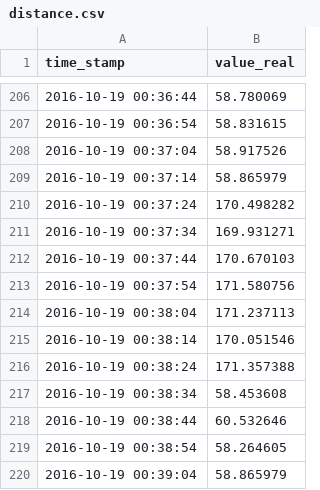
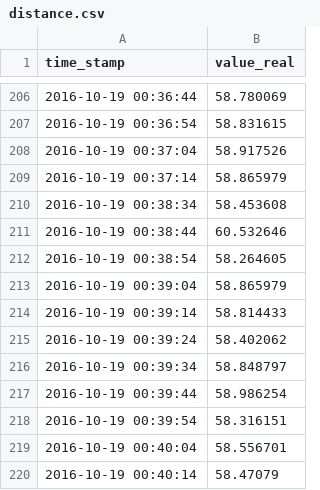
Before and after one commit to ericho/iot_sensors, a CSV file: c++/data/distance.csv, drawn as a sheet; only a part is shown, gaps mark what is left out; the shorter side is filled out with more unchanged rows; the diff names each change by its address in the sheet, - before the commit and + after, or states it on an @@ line.

Commit message:
Update distance.csv

```diff
--- a/c++/data/distance.csv
+++ b/c++/data/distance.csv
-row 210: 2016-10-19 00:37:24 | 170.498282
-row 211: 2016-10-19 00:37:34 | 169.931271
-row 212: 2016-10-19 00:37:44 | 170.670103
-row 213: 2016-10-19 00:37:54 | 171.580756
-row 214: 2016-10-19 00:38:04 | 171.237113
-row 215: 2016-10-19 00:38:14 | 170.051546
-row 216: 2016-10-19 00:38:24 | 171.357388
```
